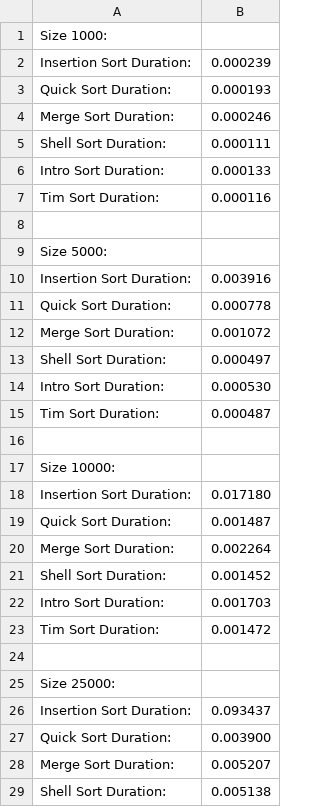
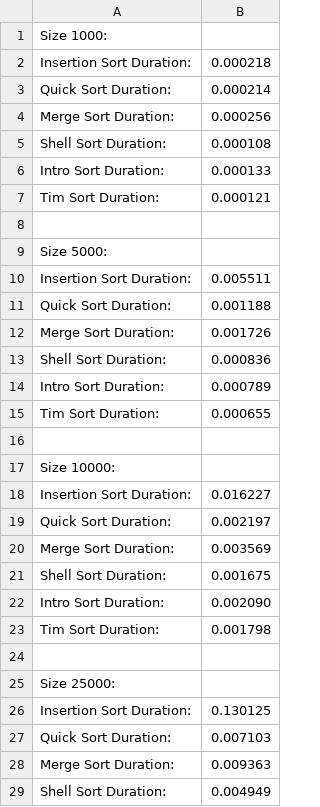
Before and after one commit to smu-cs-3353/22s-pa02-mastersofgoogle, a CSV file: output/60%_sorted_no_duplicates_int_output.csv, drawn as a sheet; only a part is shown; the diff covers the shown part only.

```diff
--- a/output/60%_sorted_no_duplicates_int_output.csv
+++ b/output/60%_sorted_no_duplicates_int_output.csv
@@ -1,29 +1,29 @@
 Size 1000:
-Insertion Sort Duration: ,0.000239
-Quick Sort Duration: ,0.000193
-Merge Sort Duration: ,0.000246
-Shell Sort Duration: ,0.000111
+Insertion Sort Duration: ,0.000218
+Quick Sort Duration: ,0.000214
+Merge Sort Duration: ,0.000256
+Shell Sort Duration: ,0.000108
 Intro Sort Duration: ,0.000133
-Tim Sort Duration: ,0.000116
+Tim Sort Duration: ,0.000121
 
 Size 5000:
-Insertion Sort Duration: ,0.003916
-Quick Sort Duration: ,0.000778
-Merge Sort Duration: ,0.001072
-Shell Sort Duration: ,0.000497
-Intro Sort Duration: ,0.000530
-Tim Sort Duration: ,0.000487
+Insertion Sort Duration: ,0.005511
+Quick Sort Duration: ,0.001188
+Merge Sort Duration: ,0.001726
+Shell Sort Duration: ,0.000836
+Intro Sort Duration: ,0.000789
+Tim Sort Duration: ,0.000655
 
 Size 10000:
-Insertion Sort Duration: ,0.017180
-Quick Sort Duration: ,0.001487
-Merge Sort Duration: ,0.002264
-Shell Sort Duration: ,0.001452
-Intro Sort Duration: ,0.001703
-Tim Sort Duration: ,0.001472
+Insertion Sort Duration: ,0.016227
+Quick Sort Duration: ,0.002197
+Merge Sort Duration: ,0.003569
+Shell Sort Duration: ,0.001675
+Intro Sort Duration: ,0.002090
+Tim Sort Duration: ,0.001798
 
 Size 25000:
-Insertion Sort Duration: ,0.093437
-Quick Sort Duration: ,0.003900
-Merge Sort Duration: ,0.005207
-Shell Sort Duration: ,0.005138
+Insertion Sort Duration: ,0.130125
+Quick Sort Duration: ,0.007103
+Merge Sort Duration: ,0.009363
+Shell Sort Duration: ,0.004949
```
Also changed, not shown: 14 edited cells elsewhere in this file, output/60%_sorted_no_duplicates_string_output.csv, output/randomized_20%_duplicates_int_output.csv, 11 other files.
